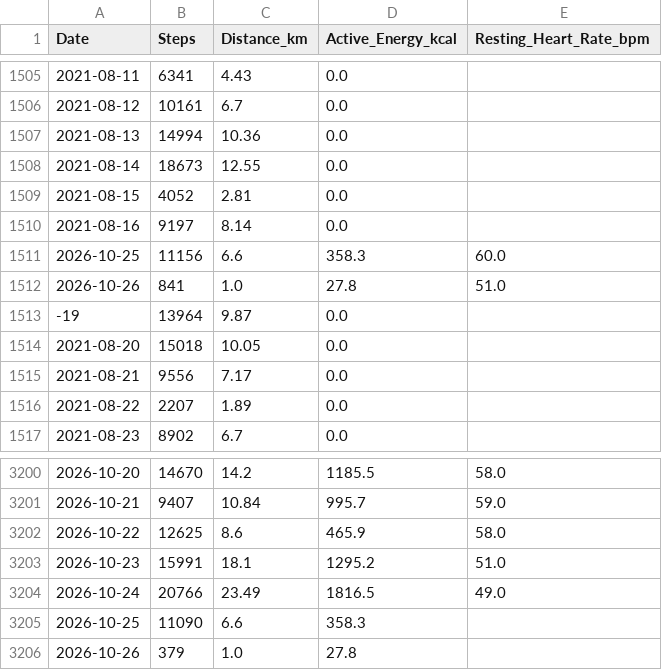
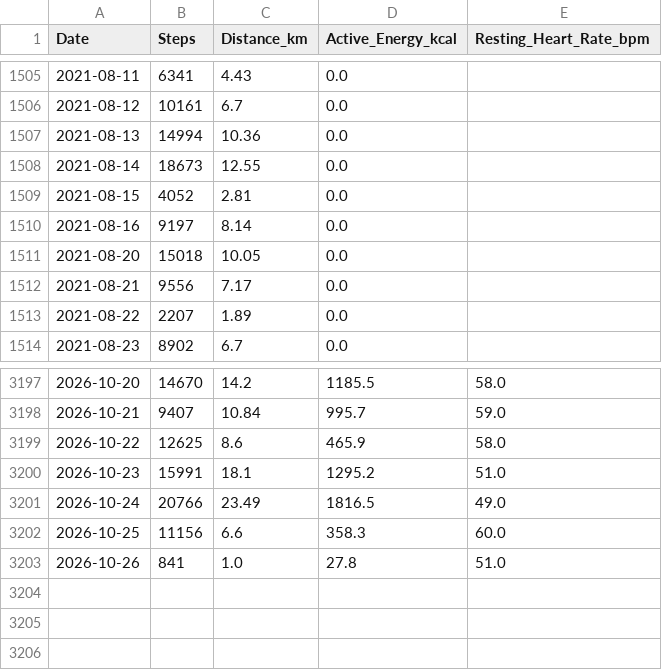
Before and after one commit to ayrtonxandre/agy, a CSV file: apple_daily_activity.csv, drawn as a sheet; only a part is shown, gaps mark what is left out.

```diff
--- a/apple_daily_activity.csv
+++ b/apple_daily_activity.csv
@@ -1510,5 +1510,2 @@ Date,Steps,Distance_km,Active_Energy_kcal,Resting_Heart_Rate_bpm
 2021-08-16,9197,8.14,0.0,
-2026-10-25,11156,6.6,358.3,60.0
-2026-10-26,841,1.0,27.8,51.0
--19,13964,9.87,0.0,
 2021-08-20,15018,10.05,0.0,
@@ -3204,3 +3201,3 @@ Date,Steps,Distance_km,Active_Energy_kcal,Resting_Heart_Rate_bpm
 2026-10-24,20766,23.49,1816.5,49.0
-2026-10-25,11090,6.6,358.3,
-2026-10-26,379,1.0,27.8,
+2026-10-25,11156,6.6,358.3,60.0
+2026-10-26,841,1.0,27.8,51.0
```
Also changed, not shown: apple_mobility_biomechanics.csv, garmin_all_activities.csv, 11 other files.
